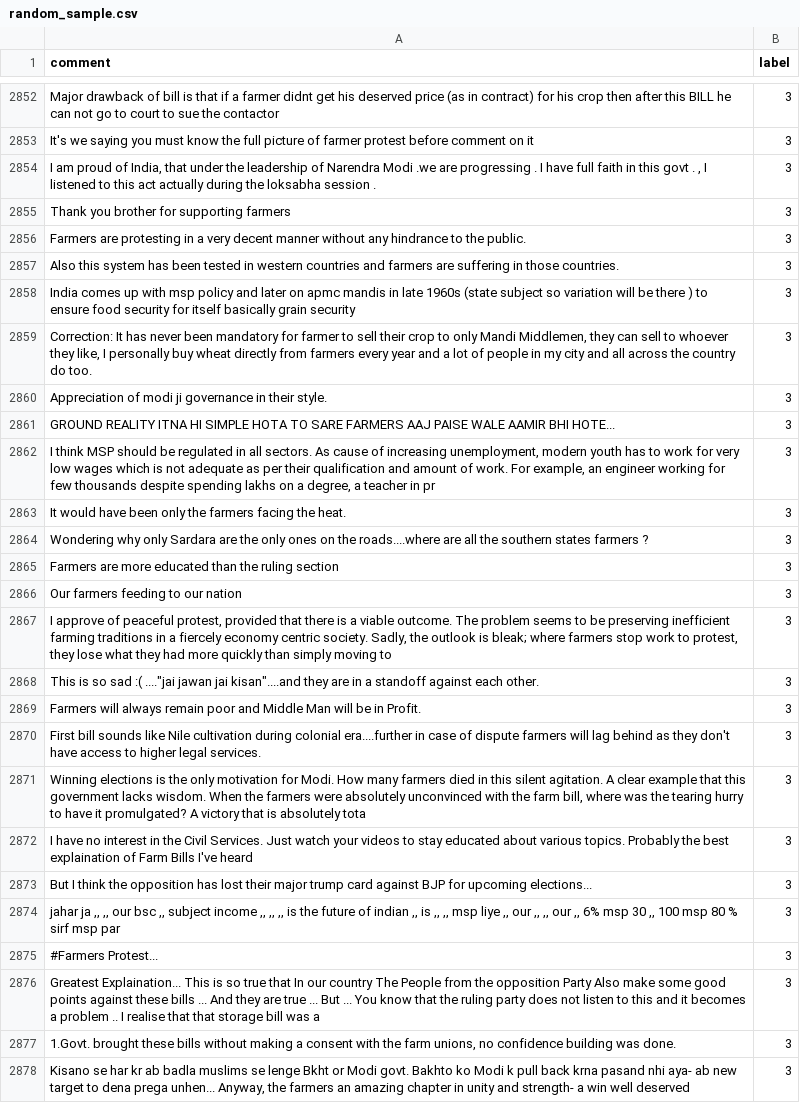
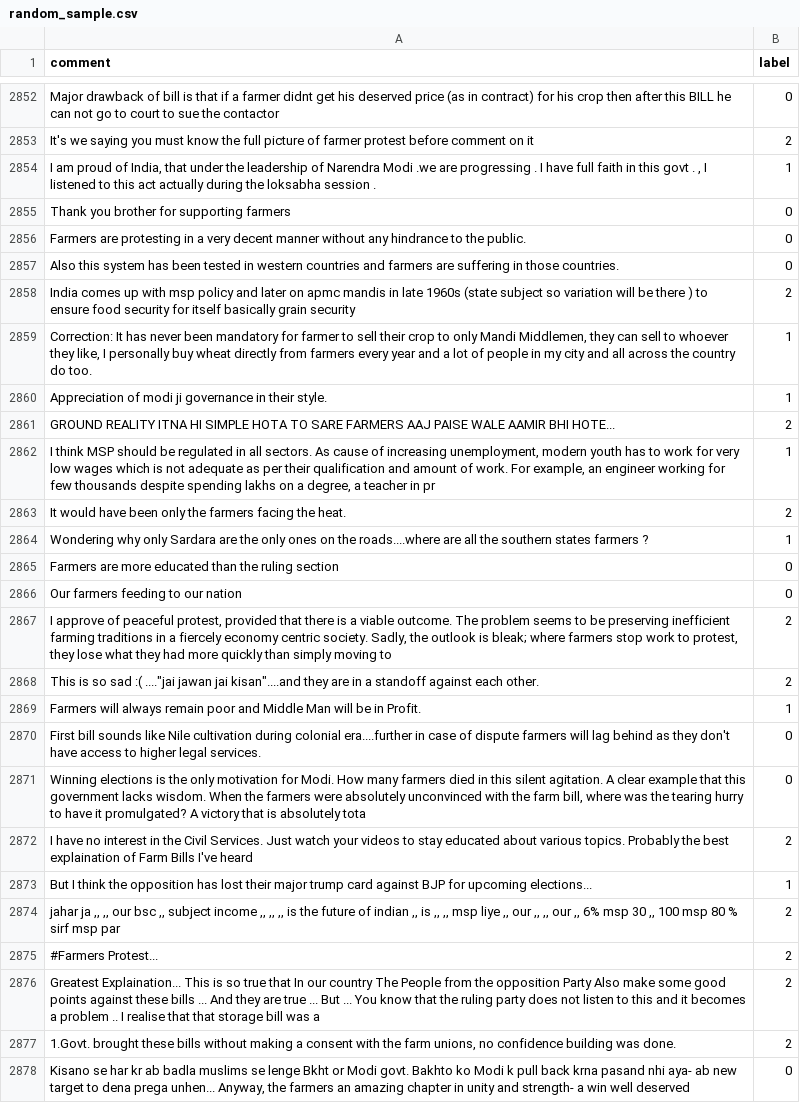
Before and after one commit to ajaybiswas22/Active-Learning, a CSV file: farmers_protest_ajay_14_april/datasets/random_sample.csv, drawn as a sheet; only a part is shown, gaps mark what is left out; the diff covers the shown part only; the diff names each change by its address in the sheet, - before the commit and + after, or states it on an @@ line.

```diff
--- a/farmers_protest_ajay_14_april/datasets/random_sample.csv
+++ b/farmers_protest_ajay_14_april/datasets/random_sample.csv
-B2852 (label): 3
+B2852 (label): 0
-B2853 (label): 3
+B2853 (label): 2
-B2854 (label): 3
+B2854 (label): 1
-B2855:B2857 (label): 3
+B2855:B2857 (label): 0
-B2858 (label): 3
+B2858 (label): 2
-B2859:B2860 (label): 3
+B2859:B2860 (label): 1
-B2861 (label): 3
+B2861 (label): 2
-B2862 (label): 3
+B2862 (label): 1
-B2863 (label): 3
+B2863 (label): 2
-B2864 (label): 3
+B2864 (label): 1
-B2865:B2866 (label): 3
+B2865:B2866 (label): 0
-B2867:B2868 (label): 3
+B2867:B2868 (label): 2
-B2869 (label): 3
+B2869 (label): 1
-B2870:B2871 (label): 3
+B2870:B2871 (label): 0
-B2872 (label): 3
+B2872 (label): 2
-B2873 (label): 3
+B2873 (label): 1
-B2874:B2877 (label): 3
+B2874:B2877 (label): 2
-B2878 (label): 3
+B2878 (label): 0
```
Also changed, not shown: 170 edited cells elsewhere in this file.
